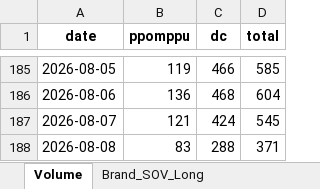
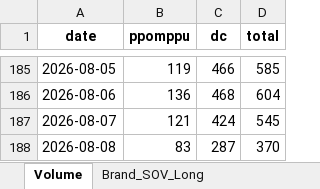
Before and after one commit to rodolfochoi911-lgtm/mvno-market-monitor, an Excel workbook: data/dashboard_history.xlsx, sheet Volume, drawn as a sheet; only a part is shown, gaps mark what is left out; values as stored, in another font and other column widths than the file's, no borders; the diff names each change by its address in the sheet, - before the commit and + after, or states it on an @@ line.

```diff
--- a/data/dashboard_history.xlsx (sheet Volume)
+++ b/data/dashboard_history.xlsx (sheet Volume)
-C188 (dc): 288
+C188 (dc): 287
-D188 (total): 371
+D188 (total): 370
```
Also changed, not shown: sheet Top_Posts, sheet Monthly_Summary, sheet Weekly_Trend.
